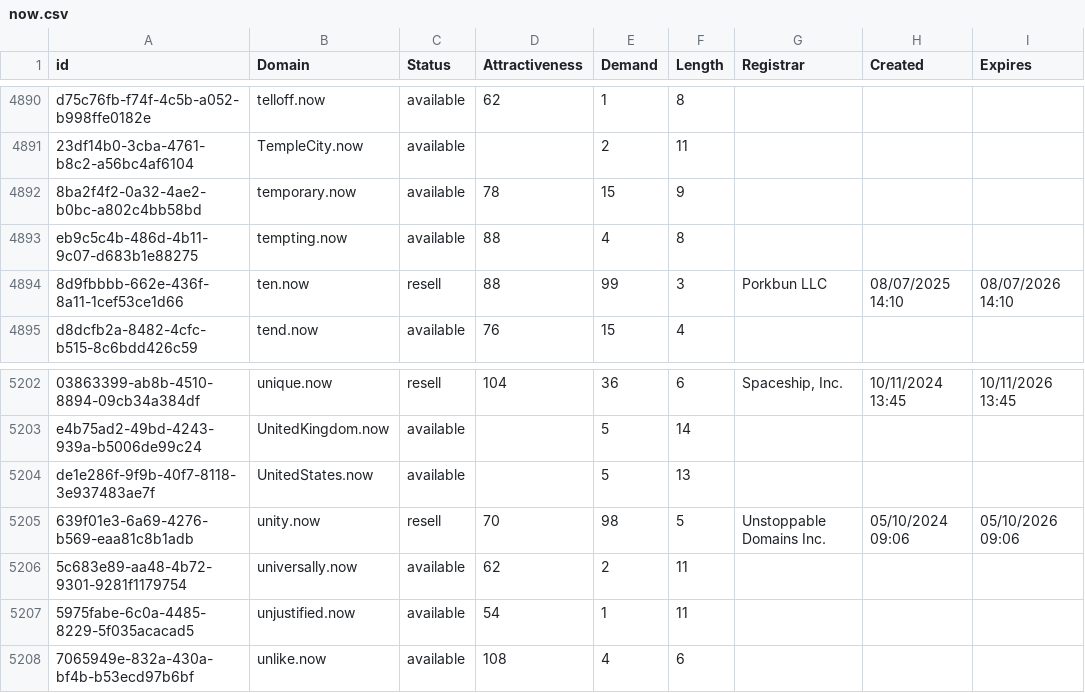
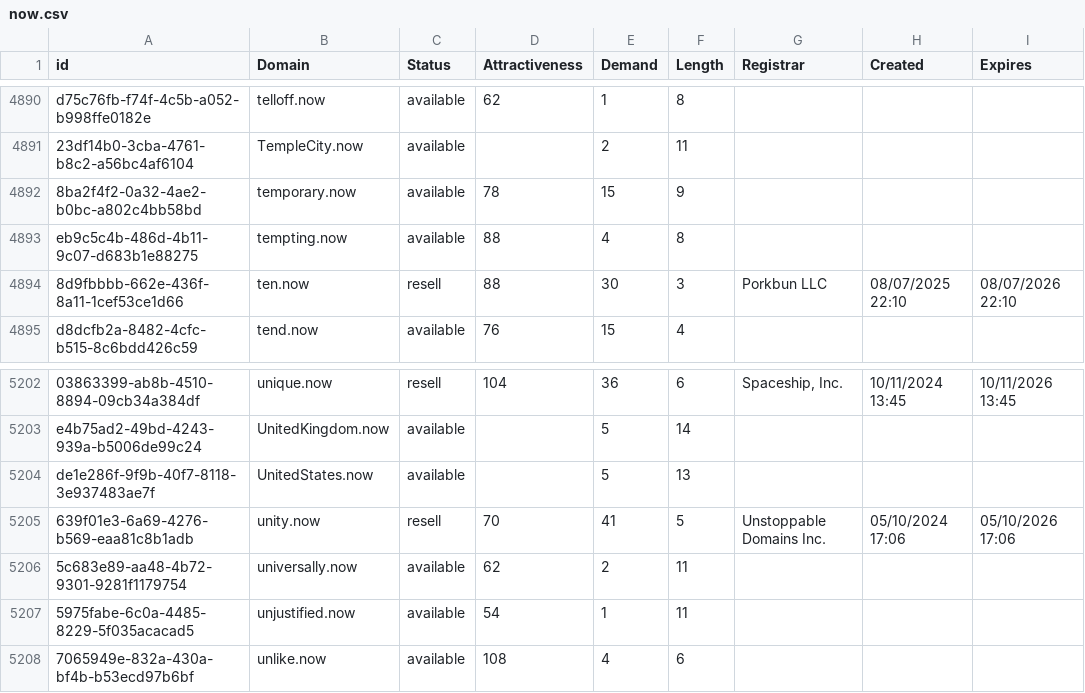
Before and after one commit to UniqueDomains/now-oneword-domains, a CSV file: now.csv, drawn as a sheet; only a part is shown, gaps mark what is left out.

Commit message:
Domains update

```diff
--- a/now.csv
+++ b/now.csv
@@ -4893,3 +4893,3 @@ d75c76fb-f74f-4c5b-a052-b998ffe0182e,telloff.now,available,62,1,8,,,
 eb9c5c4b-486d-4b11-9c07-d683b1e88275,tempting.now,available,88,4,8,,,
-8d9fbbbb-662e-436f-8a11-1cef53ce1d66,ten.now,resell,88,99,3,Porkbun LLC,08/07/2025 14:10,08/07/2026 14:10
+8d9fbbbb-662e-436f-8a11-1cef53ce1d66,ten.now,resell,88,30,3,Porkbun LLC,08/07/2025 22:10,08/07/2026 22:10
 d8dcfb2a-8482-4cfc-b515-8c6bdd426c59,tend.now,available,76,15,4,,,
@@ -5204,3 +5204,3 @@ e4b75ad2-49bd-4243-939a-b5006de99c24,UnitedKingdom.now,available,,5,14,,,
 de1e286f-9f9b-40f7-8118-3e937483ae7f,UnitedStates.now,available,,5,13,,,
-639f01e3-6a69-4276-b569-eaa81c8b1adb,unity.now,resell,70,98,5,Unstoppable Domains Inc.,05/10/2024 09:06,05/10/2026 09:06
+639f01e3-6a69-4276-b569-eaa81c8b1adb,unity.now,resell,70,41,5,Unstoppable Domains Inc.,05/10/2024 17:06,05/10/2026 17:06
 5c683e89-aa48-4b72-9301-9281f1179754,universally.now,available,62,2,11,,,
```
Also changed, not shown: 2 other files.
